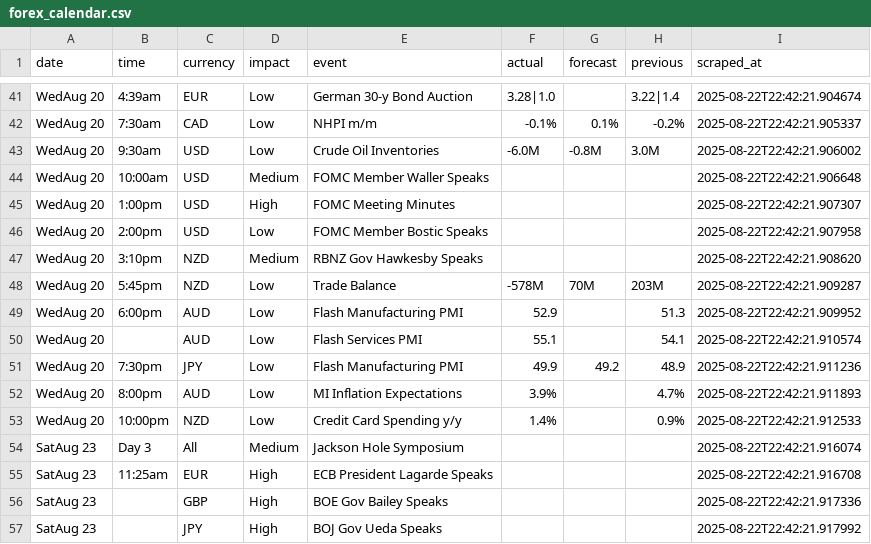
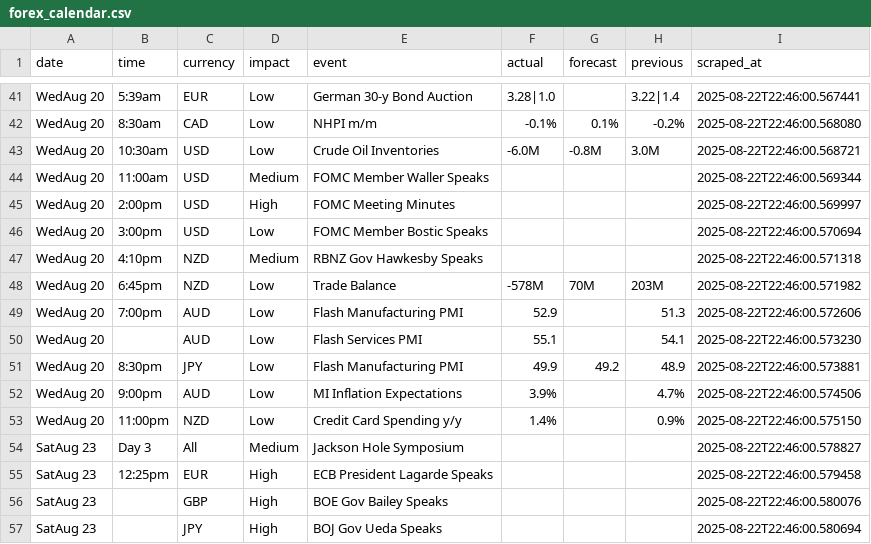
Before and after one commit to mfalatine/ForexFactoryScraper, a CSV file: data/forex_calendar.csv, drawn as a sheet; only a part is shown, gaps mark what is left out; the diff covers the shown part only; the diff names each change by its address in the sheet, - before the commit and + after, or states it on an @@ line.

```diff
--- a/data/forex_calendar.csv
+++ b/data/forex_calendar.csv
-B41 (time): 4:39am
+B41 (time): 5:39am
-I41 (scraped_at): 2025-08-22T22:42:21.904674
+I41 (scraped_at): 2025-08-22T22:46:00.567441
-B42 (time): 7:30am
+B42 (time): 8:30am
-I42 (scraped_at): 2025-08-22T22:42:21.905337
+I42 (scraped_at): 2025-08-22T22:46:00.568080
-B43 (time): 9:30am
+B43 (time): 10:30am
-I43 (scraped_at): 2025-08-22T22:42:21.906002
+I43 (scraped_at): 2025-08-22T22:46:00.568721
-B44 (time): 10:00am
+B44 (time): 11:00am
-I44 (scraped_at): 2025-08-22T22:42:21.906648
+I44 (scraped_at): 2025-08-22T22:46:00.569344
-B45 (time): 1:00pm
+B45 (time): 2:00pm
-I45 (scraped_at): 2025-08-22T22:42:21.907307
+I45 (scraped_at): 2025-08-22T22:46:00.569997
-B46 (time): 2:00pm
+B46 (time): 3:00pm
-I46 (scraped_at): 2025-08-22T22:42:21.907958
+I46 (scraped_at): 2025-08-22T22:46:00.570694
-B47 (time): 3:10pm
+B47 (time): 4:10pm
-I47 (scraped_at): 2025-08-22T22:42:21.908620
+I47 (scraped_at): 2025-08-22T22:46:00.571318
-B48 (time): 5:45pm
+B48 (time): 6:45pm
-I48 (scraped_at): 2025-08-22T22:42:21.909287
+I48 (scraped_at): 2025-08-22T22:46:00.571982
-B49 (time): 6:00pm
+B49 (time): 7:00pm
-I49 (scraped_at): 2025-08-22T22:42:21.909952
+I49 (scraped_at): 2025-08-22T22:46:00.572606
-I50 (scraped_at): 2025-08-22T22:42:21.910574
+I50 (scraped_at): 2025-08-22T22:46:00.573230
-B51 (time): 7:30pm
+B51 (time): 8:30pm
-I51 (scraped_at): 2025-08-22T22:42:21.911236
+I51 (scraped_at): 2025-08-22T22:46:00.573881
-B52 (time): 8:00pm
+B52 (time): 9:00pm
-I52 (scraped_at): 2025-08-22T22:42:21.911893
+I52 (scraped_at): 2025-08-22T22:46:00.574506
-B53 (time): 10:00pm
+B53 (time): 11:00pm
-I53 (scraped_at): 2025-08-22T22:42:21.912533
+I53 (scraped_at): 2025-08-22T22:46:00.575150
-I54 (scraped_at): 2025-08-22T22:42:21.916074
+I54 (scraped_at): 2025-08-22T22:46:00.578827
-B55 (time): 11:25am
+B55 (time): 12:25pm
-I55 (scraped_at): 2025-08-22T22:42:21.916708
+I55 (scraped_at): 2025-08-22T22:46:00.579458
-I56 (scraped_at): 2025-08-22T22:42:21.917336
+I56 (scraped_at): 2025-08-22T22:46:00.580076
-I57 (scraped_at): 2025-08-22T22:42:21.917992
+I57 (scraped_at): 2025-08-22T22:46:00.580694
```
Also changed, not shown: 64 edited cells elsewhere in this file, 2 other files.
